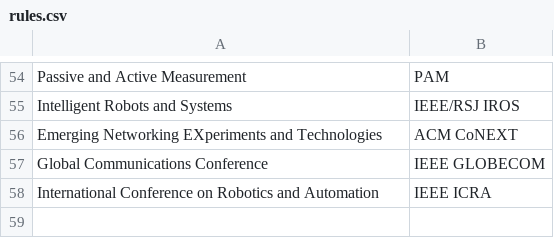
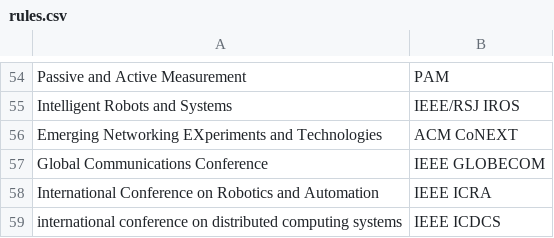
Before and after one commit to JonnyKong/latex_bib_formatter, a CSV file: rules.csv, drawn as a sheet; only a part is shown, gaps mark what is left out; the diff names each change by its address in the sheet, - before the commit and + after, or states it on an @@ line.

Commit message:
Update rules

```diff
--- a/rules.csv
+++ b/rules.csv
+row 59: international conference on distributed computing systems | IEEE ICDCS
```
